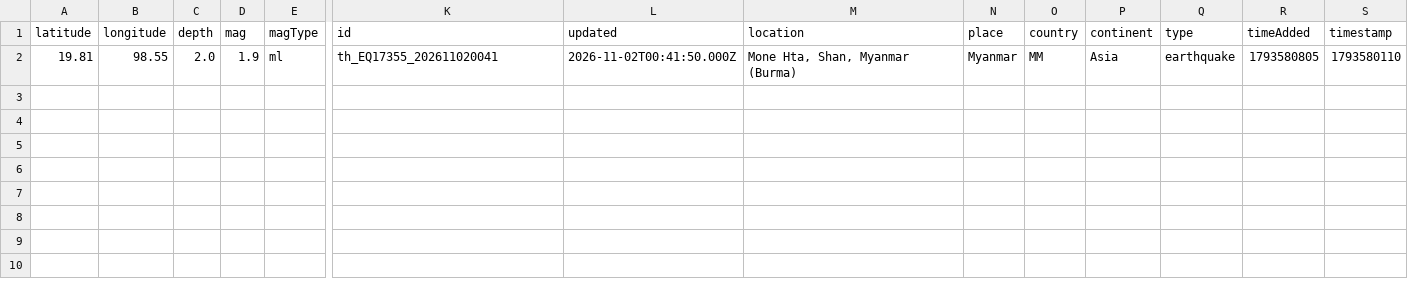
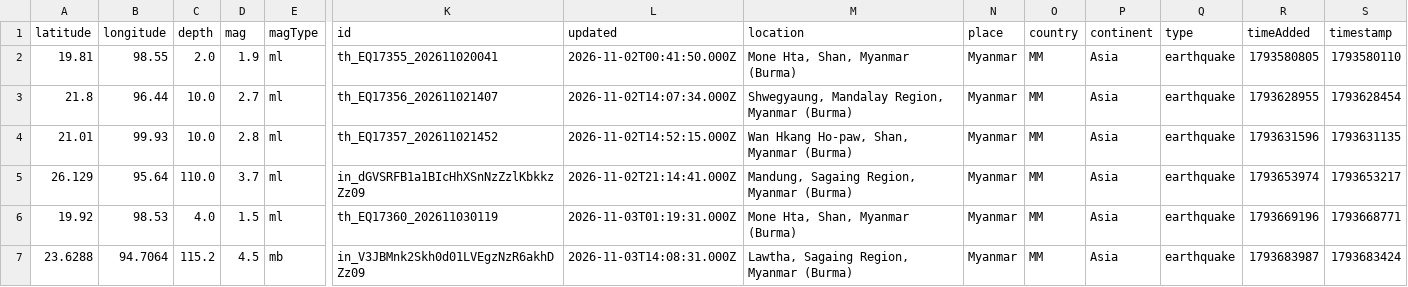
Before and after one commit to akzedevops/mmeqopendata, a CSV file: quake_exports/csv/monthly/earthquakes_2026_11.csv, drawn as a sheet; only a part is shown, gaps mark what is left out; rows hold the shown columns only; the diff names each change by its address in the sheet, - before the commit and + after, or states it on an @@ line.

```diff
--- a/quake_exports/csv/monthly/earthquakes_2026_11.csv
+++ b/quake_exports/csv/monthly/earthquakes_2026_11.csv
+row 3: 21.8 | 96.44 | 10.0 | 2.7 | ml | th_EQ17356_202611021407 | 2026-11-02T14:07:34.000Z | Shwegyaung, Mandalay Region, Myanmar (Burma) | Myanmar | MM | Asia | earthquake | 1793628955 | 1793628454
+row 4: 21.01 | 99.93 | 10.0 | 2.8 | ml | th_EQ17357_202611021452 | 2026-11-02T14:52:15.000Z | Wan Hkang Ho-paw, Shan, Myanmar (Burma) | Myanmar | MM | Asia | earthquake | 1793631596 | 1793631135
+row 5: 26.129 | 95.64 | 110.0 | 3.7 | ml | in_dGVSRFB1a1BIcHhXSnNzZzlKbkkzZz09 | 2026-11-02T21:14:41.000Z | Mandung, Sagaing Region, Myanmar (Burma) | Myanmar | MM | Asia | earthquake | 1793653974 | 1793653217
+row 6: 19.92 | 98.53 | 4.0 | 1.5 | ml | th_EQ17360_202611030119 | 2026-11-03T01:19:31.000Z | Mone Hta, Shan, Myanmar (Burma) | Myanmar | MM | Asia | earthquake | 1793669196 | 1793668771
+row 7: 23.6288 | 94.7064 | 115.2 | 4.5 | mb | in_V3JBMnk2Skh0d01LVEgzNzR6akhDZz09 | 2026-11-03T14:08:31.000Z | Lawtha, Sagaing Region, Myanmar (Burma) | Myanmar | MM | Asia | earthquake | 1793683987 | 1793683424
```
Also changed, not shown: quake_exports/csv/yearly/earthquakes_2026.csv, 4 other files.
